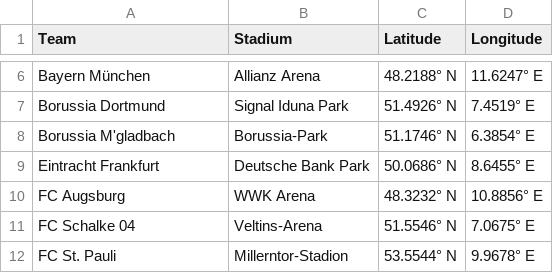
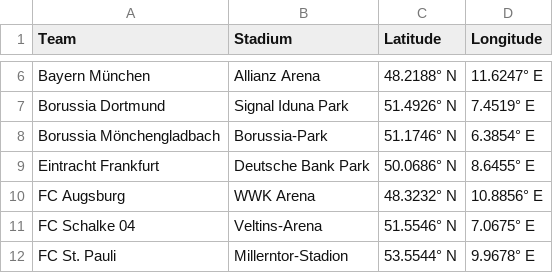
Before and after one commit to minhsang-03/project, a CSV file: data/coordinates_bl_22_24.csv, drawn as a sheet; only a part is shown, gaps mark what is left out.

```diff
--- a/data/coordinates_bl_22_24.csv
+++ b/data/coordinates_bl_22_24.csv
@@ -7,3 +7,3 @@ Bayern München,Allianz Arena,48.2188° N,11.6247° E
 Borussia Dortmund,Signal Iduna Park,51.4926° N,7.4519° E
-Borussia M'gladbach,Borussia-Park,51.1746° N,6.3854° E
+Borussia Mönchengladbach,Borussia-Park,51.1746° N,6.3854° E
 Eintracht Frankfurt,Deutsche Bank Park,50.0686° N,8.6455° E
```
Also changed, not shown: data/coordinates_pl_22_24.csv, 2 other files.
